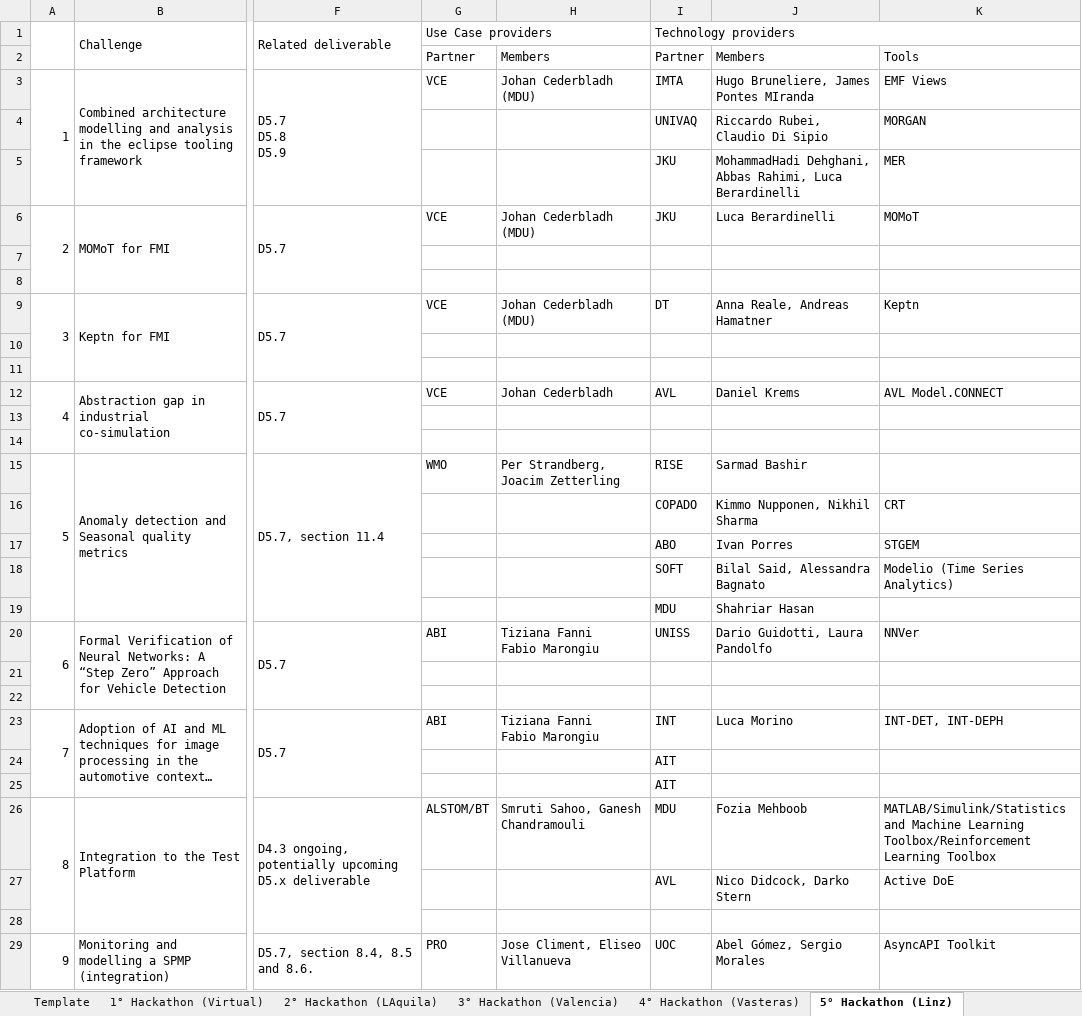
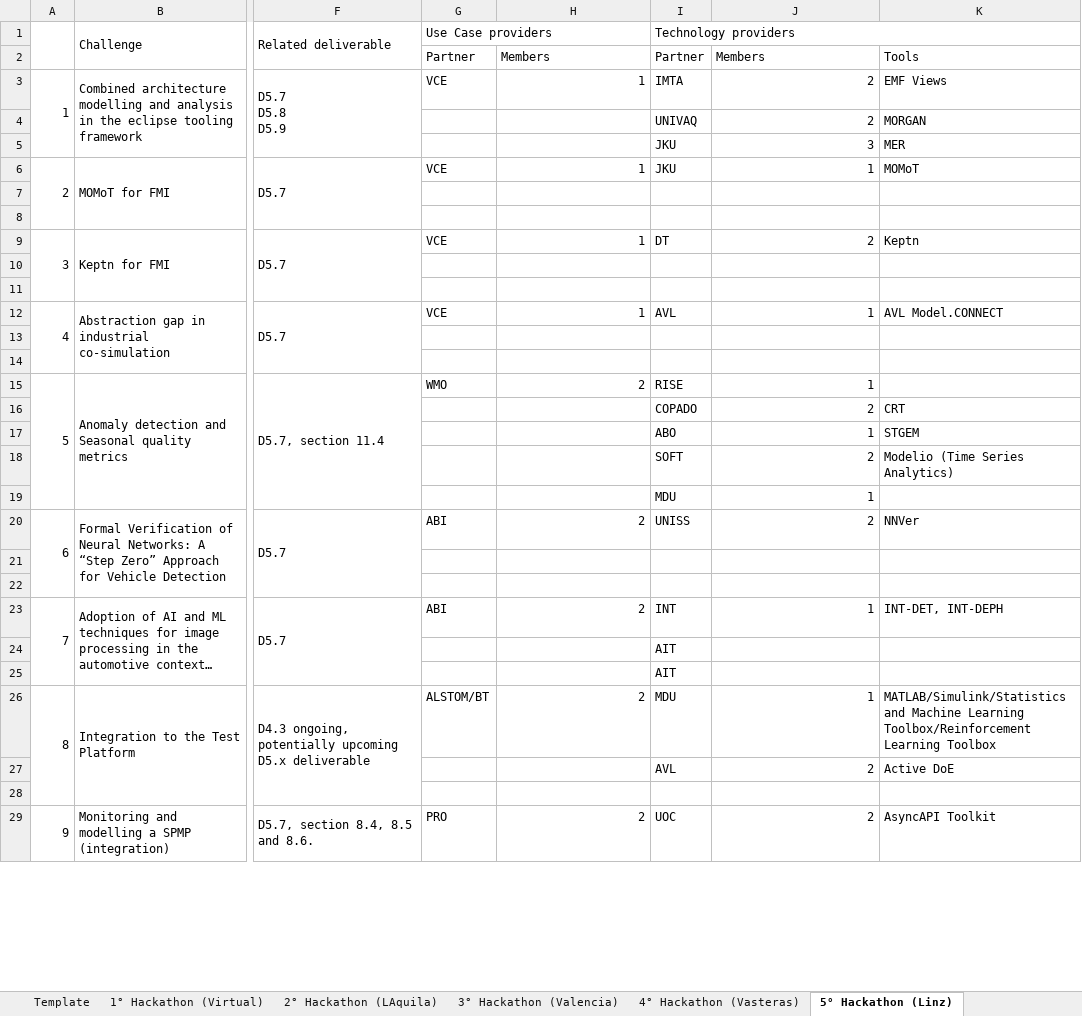
Before and after one commit to hepsycode/AIDOaRt-Hackathon-TOSEM, an Excel workbook: Report/Hackathons Report Raw Data.xlsx, sheet 5° Hackathon (Linz), drawn as a sheet; only a part is shown, gaps mark what is left out; long unchanged cells end in …; values as stored, in another font and other column widths than the file's, no cell formats; ↵ is a line break in a cell; the diff covers the shown part only; the diff names each change by its address in the sheet, - before the commit and + after, or states it on an @@ line.

Commit message:
Upload results
New Results

```diff
--- a/Report/Hackathons Report Raw Data.xlsx (sheet 5° Hackathon (Linz))
+++ b/Report/Hackathons Report Raw Data.xlsx (sheet 5° Hackathon (Linz))
-H3: Johan Cederbladh (MDU)
+H3: 1
-J3: Hugo Bruneliere, James Pontes MIranda
+J3: 2
-J4: Riccardo Rubei, Claudio Di Sipio
+J4: 2
-J5: MohammadHadi Dehghani, Abbas Rahimi, Luca Berardinelli
+J5: 3
-H6: Johan Cederbladh (MDU)
+H6: 1
-J6: Luca Berardinelli
+J6: 1
-H9: Johan Cederbladh (MDU)
+H9: 1
-J9: Anna Reale, Andreas Hamatner
+J9: 2
-H12: Johan Cederbladh
+H12: 1
-J12: Daniel Krems
+J12: 1
-H15: Per Strandberg, Joacim Zetterling
+H15: 2
-J15: Sarmad Bashir
+J15: 1
-J16: Kimmo Nupponen, Nikhil Sharma
+J16: 2
-J17: Ivan Porres
+J17: 1
-J18: Bilal Said, Alessandra Bagnato
+J18: 2
-J19: Shahriar Hasan
+J19: 1
-H20: Tiziana Fanni ↵ Fabio Marongiu
+H20: 2
-J20: Dario Guidotti, Laura Pandolfo
+J20: 2
-H23: Tiziana Fanni ↵ Fabio Marongiu
+H23: 2
-J23: Luca Morino
+J23: 1
-H26: Smruti Sahoo, Ganesh Chandramouli
+H26: 2
-J26: Fozia Mehboob
+J26: 1
-J27: Nico Didcock, Darko Stern
+J27: 2
-H29: Jose Climent, Eliseo Villanueva
+H29: 2
-J29: Abel Gómez, Sergio Morales
+J29: 2
```
Also changed, not shown: 20 edited cells elsewhere in this sheet, cell formats.
